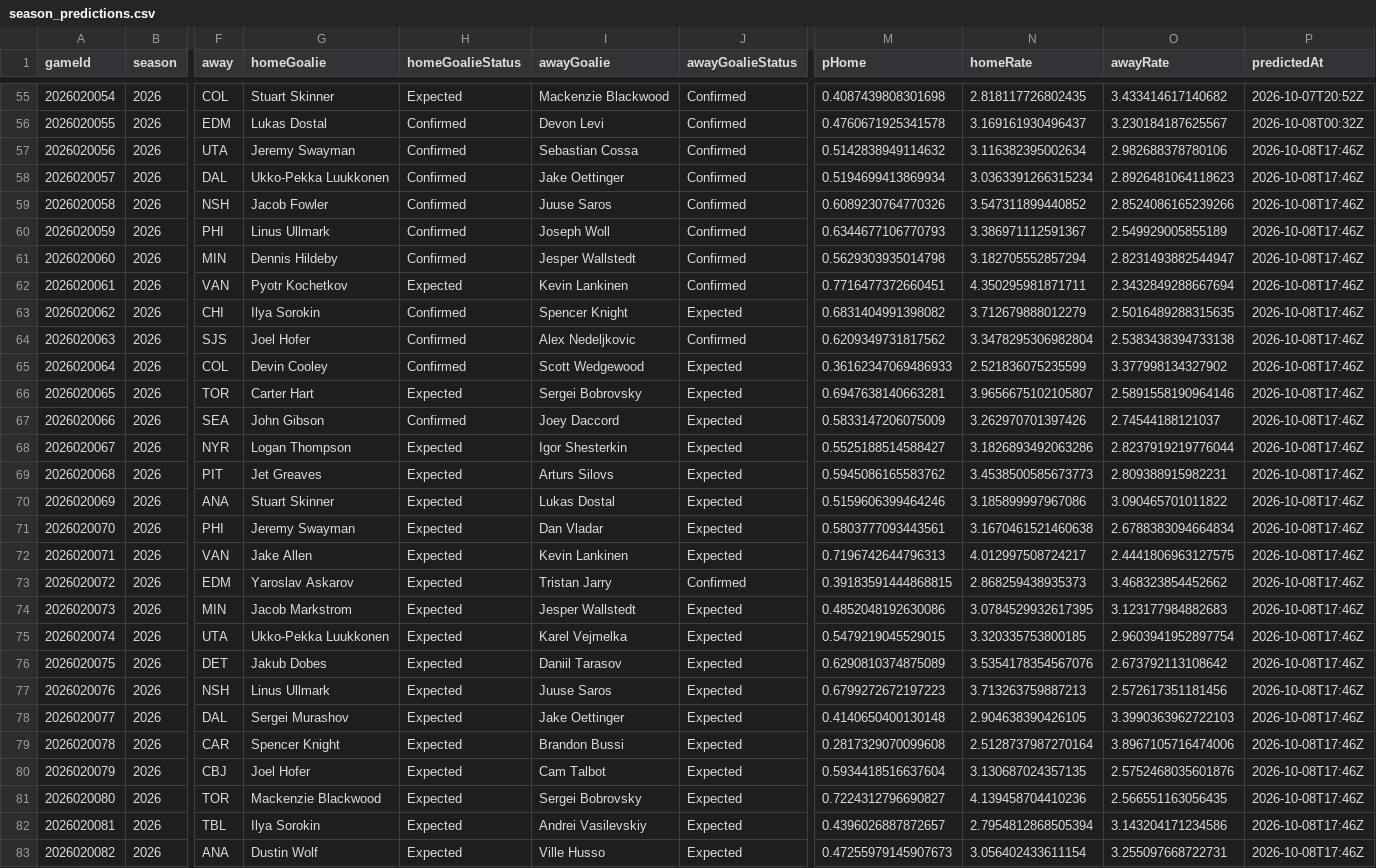
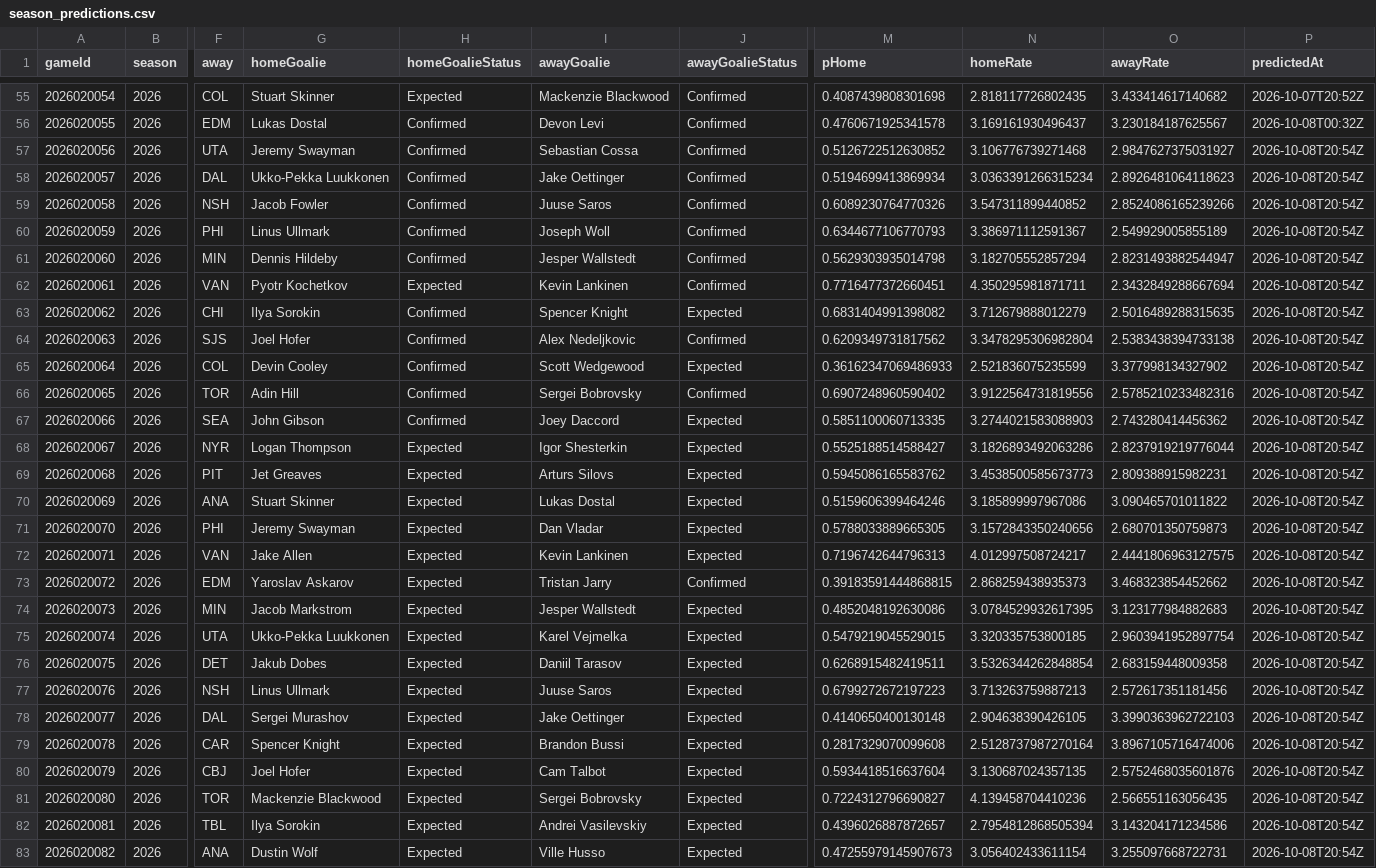
Before and after one commit to brgilly16/NHL-Prediction-Model, a CSV file: data/gamemodel/season_predictions.csv, drawn as a sheet; only a part is shown, gaps mark what is left out; the diff covers the shown part only; the diff names each change by its address in the sheet, - before the commit and + after, or states it on an @@ line.

```diff
--- a/data/gamemodel/season_predictions.csv
+++ b/data/gamemodel/season_predictions.csv
-M57 (pHome): 0.5142838949114632
+M57 (pHome): 0.5126722512630852
-N57 (homeRate): 3.116382395002634
+N57 (homeRate): 3.106776739271468
-O57 (awayRate): 2.982688378780106
+O57 (awayRate): 2.9847627375031927
-P57:P83 (predictedAt): 2026-10-08T17:46Z
+P57:P83 (predictedAt): 2026-10-08T20:54Z
-G66 (homeGoalie): Carter Hart
+G66 (homeGoalie): Adin Hill
-H66 (homeGoalieStatus): Expected
+H66 (homeGoalieStatus): Confirmed
-J66 (awayGoalieStatus): Expected
+J66 (awayGoalieStatus): Confirmed
-M66 (pHome): 0.6947638140663281
+M66 (pHome): 0.6907248960590402
-N66 (homeRate): 3.9656675102105807
+N66 (homeRate): 3.9122564731819556
-O66 (awayRate): 2.5891558190964146
+O66 (awayRate): 2.5785210233482316
-M67 (pHome): 0.5833147206075009
+M67 (pHome): 0.5851100060713335
-N67 (homeRate): 3.262970701397426
+N67 (homeRate): 3.2744021583088903
-O67 (awayRate): 2.74544188121037
+O67 (awayRate): 2.743280414456362
-M71 (pHome): 0.5803777093443561
+M71 (pHome): 0.5788033889665305
-N71 (homeRate): 3.1670461521460638
+N71 (homeRate): 3.1572843350240656
-O71 (awayRate): 2.6788383094664834
+O71 (awayRate): 2.680701350759873
-M76 (pHome): 0.6290810374875089
+M76 (pHome): 0.6268915482419511
-N76 (homeRate): 3.5354178354567076
+N76 (homeRate): 3.5326344262848854
-O76 (awayRate): 2.673792113108642
+O76 (awayRate): 2.683159448009358
```
Also changed, not shown: 113 edited cells elsewhere in this file.
